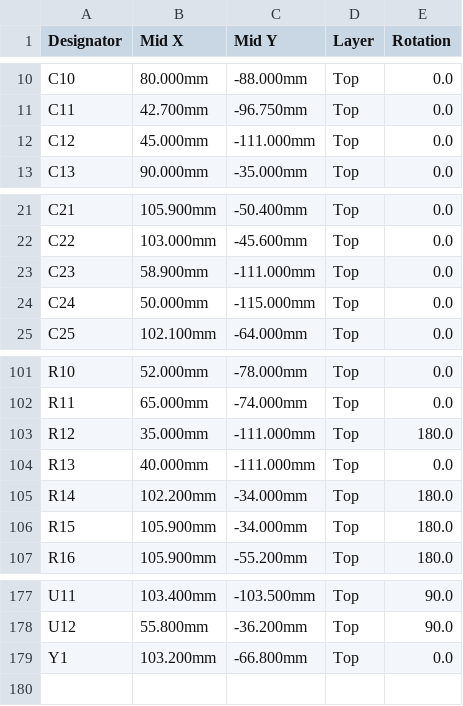
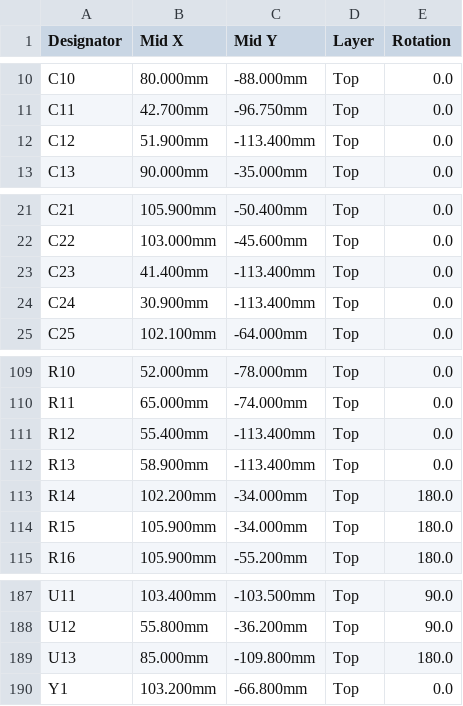
Before and after one commit to BenSeverson/bisque, a CSV file: hardware/kicad/jlcpcb/CPL.csv, drawn as a sheet; only a part is shown, gaps mark what is left out; the diff covers the shown part only.

```diff
--- a/hardware/kicad/jlcpcb/CPL.csv
+++ b/hardware/kicad/jlcpcb/CPL.csv
@@ -11,3 +11,3 @@ C10,80.000mm,-88.000mm,Top,0.0
 C11,42.700mm,-96.750mm,Top,0.0
-C12,45.000mm,-111.000mm,Top,0.0
+C12,51.900mm,-113.400mm,Top,0.0
 C13,90.000mm,-35.000mm,Top,0.0
@@ -22,4 +22,4 @@ C21,105.900mm,-50.400mm,Top,0.0
 C22,103.000mm,-45.600mm,Top,0.0
-C23,58.900mm,-111.000mm,Top,0.0
-C24,50.000mm,-115.000mm,Top,0.0
+C23,41.400mm,-113.400mm,Top,0.0
+C24,30.900mm,-113.400mm,Top,0.0
 C25,102.100mm,-64.000mm,Top,0.0
@@ -102,4 +110,4 @@ R10,52.000mm,-78.000mm,Top,0.0
 R11,65.000mm,-74.000mm,Top,0.0
-R12,35.000mm,-111.000mm,Top,180.0
-R13,40.000mm,-111.000mm,Top,0.0
+R12,55.400mm,-113.400mm,Top,0.0
+R13,58.900mm,-113.400mm,Top,0.0
 R14,102.200mm,-34.000mm,Top,180.0
@@ -178,2 +188,3 @@ U11,103.400mm,-103.500mm,Top,90.0
 U12,55.800mm,-36.200mm,Top,90.0
+U13,85.000mm,-109.800mm,Top,180.0
 Y1,103.200mm,-66.800mm,Top,0.0
```
Also changed, not shown: 11 added rows, 1 removed row and 10 edited cells elsewhere in this file, hardware/kicad/jlcpcb/BOM.csv, 46 other files.
